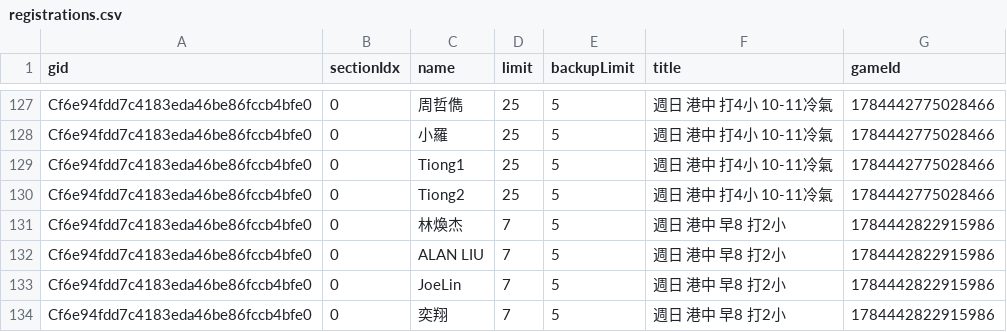
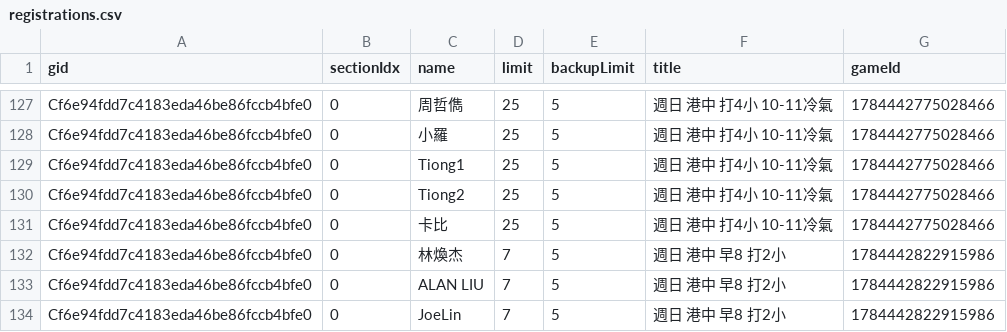
Before and after one commit to BSTony/TonysBadmintonGroup, a CSV file: data/registrations.csv, drawn as a sheet; only a part is shown, gaps mark what is left out; the shorter side is filled out with more unchanged rows; the diff names each change by its address in the sheet, - before the commit and + after, or states it on an @@ line.

Commit message:
Update current list snapshot: 週日 港中 打4小 10-11冷氣

```diff
--- a/data/registrations.csv
+++ b/data/registrations.csv
+row 131: Cf6e94fdd7c4183eda46be86fccb4bfe0 | 0 | 卡比 | 25 | 5 | 週日 港中 打4小 10-11冷氣 | 1784442775028466
```
